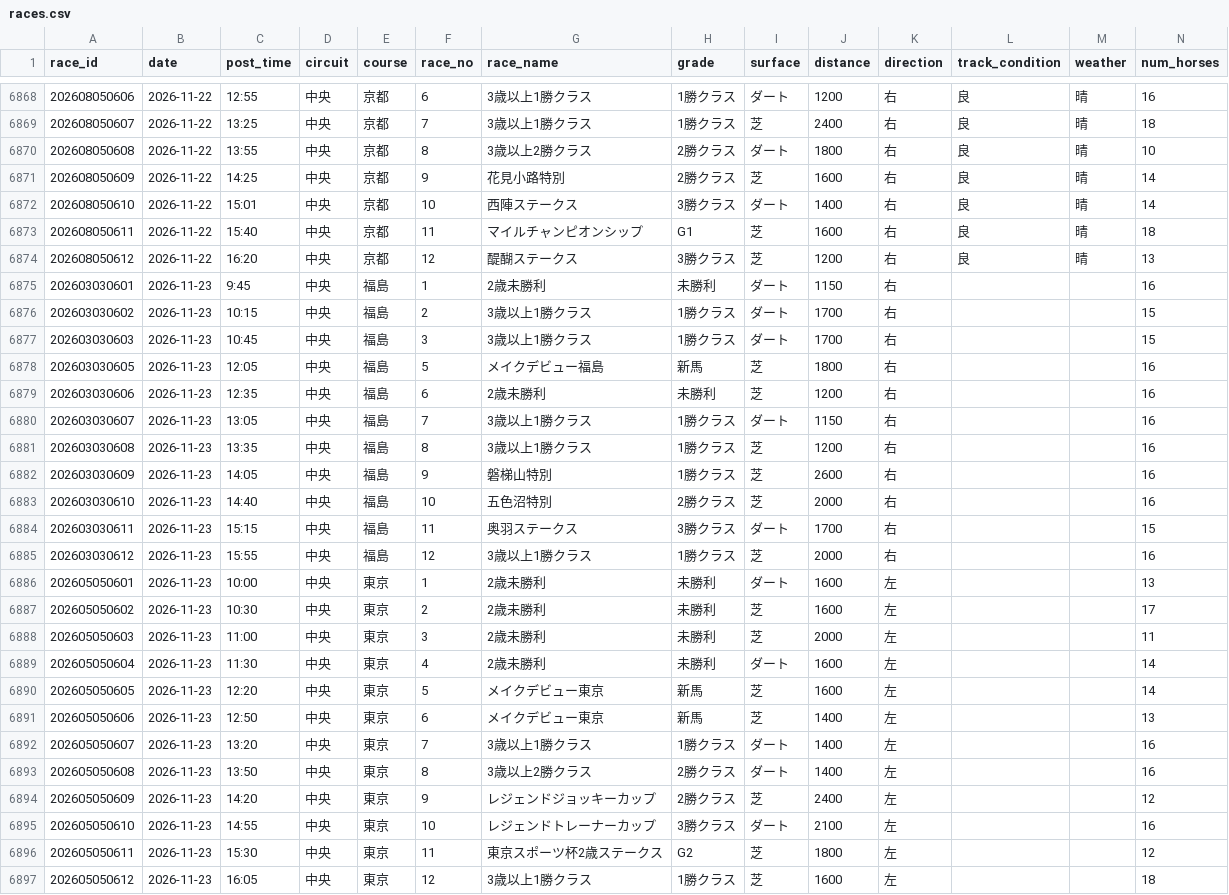
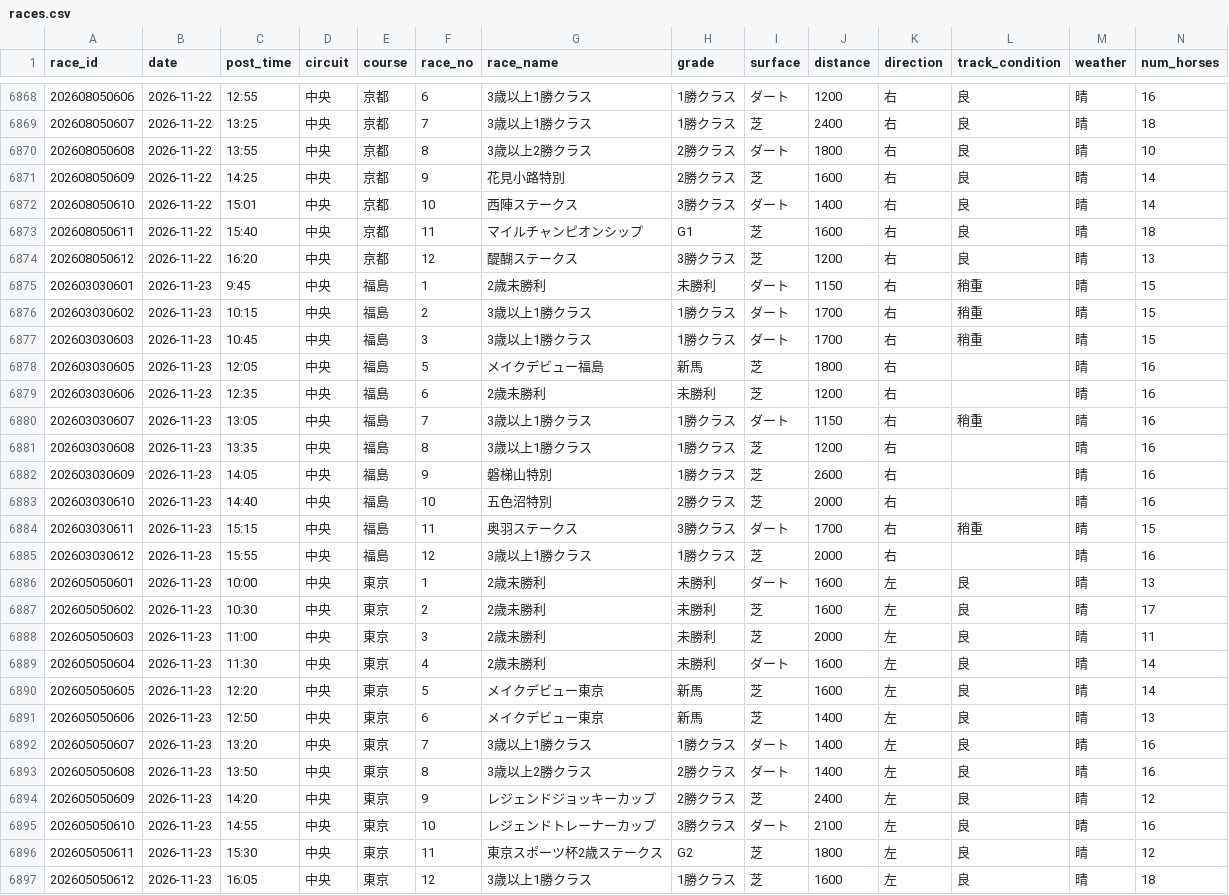
Before and after one commit to Kid-0708/Keiba-ai, a CSV file: data/csv/races.csv, drawn as a sheet; only a part is shown, gaps mark what is left out.

```diff
--- a/data/csv/races.csv
+++ b/data/csv/races.csv
@@ -6874,24 +6874,24 @@ race_id,date,post_time,circuit,course,race_no,race_name,grade,surface,distance,d
 202608050612,2026-11-22,16:20,中央,京都,12,醍醐ステークス,3勝クラス,芝,1200,右,良,晴,13
-202603030601,2026-11-23,9:45,中央,福島,1,2歳未勝利,未勝利,ダート,1150,右,,,16
-202603030602,2026-11-23,10:15,中央,福島,2,3歳以上1勝クラス,1勝クラス,ダート,1700,右,,,15
-202603030603,2026-11-23,10:45,中央,福島,3,3歳以上1勝クラス,1勝クラス,ダート,1700,右,,,15
-202603030605,2026-11-23,12:05,中央,福島,5,メイクデビュー福島,新馬,芝,1800,右,,,16
-202603030606,2026-11-23,12:35,中央,福島,6,2歳未勝利,未勝利,芝,1200,右,,,16
-202603030607,2026-11-23,13:05,中央,福島,7,3歳以上1勝クラス,1勝クラス,ダート,1150,右,,,16
-202603030608,2026-11-23,13:35,中央,福島,8,3歳以上1勝クラス,1勝クラス,芝,1200,右,,,16
-202603030609,2026-11-23,14:05,中央,福島,9,磐梯山特別,1勝クラス,芝,2600,右,,,16
-202603030610,2026-11-23,14:40,中央,福島,10,五色沼特別,2勝クラス,芝,2000,右,,,16
-202603030611,2026-11-23,15:15,中央,福島,11,奥羽ステークス,3勝クラス,ダート,1700,右,,,15
-202603030612,2026-11-23,15:55,中央,福島,12,3歳以上1勝クラス,1勝クラス,芝,2000,右,,,16
-202605050601,2026-11-23,10:00,中央,東京,1,2歳未勝利,未勝利,ダート,1600,左,,,13
-202605050602,2026-11-23,10:30,中央,東京,2,2歳未勝利,未勝利,芝,1600,左,,,17
-202605050603,2026-11-23,11:00,中央,東京,3,2歳未勝利,未勝利,芝,2000,左,,,11
-202605050604,2026-11-23,11:30,中央,東京,4,2歳未勝利,未勝利,ダート,1600,左,,,14
-202605050605,2026-11-23,12:20,中央,東京,5,メイクデビュー東京,新馬,芝,1600,左,,,14
-202605050606,2026-11-23,12:50,中央,東京,6,メイクデビュー東京,新馬,芝,1400,左,,,13
-202605050607,2026-11-23,13:20,中央,東京,7,3歳以上1勝クラス,1勝クラス,ダート,1400,左,,,16
-202605050608,2026-11-23,13:50,中央,東京,8,3歳以上2勝クラス,2勝クラス,ダート,1400,左,,,16
-202605050609,2026-11-23,14:20,中央,東京,9,レジェンドジョッキーカップ,2勝クラス,芝,2400,左,,,12
-202605050610,2026-11-23,14:55,中央,東京,10,レジェンドトレーナーカップ,3勝クラス,ダート,2100,左,,,16
-202605050611,2026-11-23,15:30,中央,東京,11,東京スポーツ杯2歳ステークス,G2,芝,1800,左,,,12
-202605050612,2026-11-23,16:05,中央,東京,12,3歳以上1勝クラス,1勝クラス,芝,1600,左,,,18
+202603030601,2026-11-23,9:45,中央,福島,1,2歳未勝利,未勝利,ダート,1150,右,稍重,晴,15
+202603030602,2026-11-23,10:15,中央,福島,2,3歳以上1勝クラス,1勝クラス,ダート,1700,右,稍重,晴,15
+202603030603,2026-11-23,10:45,中央,福島,3,3歳以上1勝クラス,1勝クラス,ダート,1700,右,稍重,晴,15
+202603030605,2026-11-23,12:05,中央,福島,5,メイクデビュー福島,新馬,芝,1800,右,,晴,16
+202603030606,2026-11-23,12:35,中央,福島,6,2歳未勝利,未勝利,芝,1200,右,,晴,16
+202603030607,2026-11-23,13:05,中央,福島,7,3歳以上1勝クラス,1勝クラス,ダート,1150,右,稍重,晴,16
+202603030608,2026-11-23,13:35,中央,福島,8,3歳以上1勝クラス,1勝クラス,芝,1200,右,,晴,16
+202603030609,2026-11-23,14:05,中央,福島,9,磐梯山特別,1勝クラス,芝,2600,右,,晴,16
+202603030610,2026-11-23,14:40,中央,福島,10,五色沼特別,2勝クラス,芝,2000,右,,晴,16
+202603030611,2026-11-23,15:15,中央,福島,11,奥羽ステークス,3勝クラス,ダート,1700,右,稍重,晴,15
+202603030612,2026-11-23,15:55,中央,福島,12,3歳以上1勝クラス,1勝クラス,芝,2000,右,,晴,16
+202605050601,2026-11-23,10:00,中央,東京,1,2歳未勝利,未勝利,ダート,1600,左,良,晴,13
+202605050602,2026-11-23,10:30,中央,東京,2,2歳未勝利,未勝利,芝,1600,左,良,晴,17
+202605050603,2026-11-23,11:00,中央,東京,3,2歳未勝利,未勝利,芝,2000,左,良,晴,11
+202605050604,2026-11-23,11:30,中央,東京,4,2歳未勝利,未勝利,ダート,1600,左,良,晴,14
+202605050605,2026-11-23,12:20,中央,東京,5,メイクデビュー東京,新馬,芝,1600,左,良,晴,14
+202605050606,2026-11-23,12:50,中央,東京,6,メイクデビュー東京,新馬,芝,1400,左,良,晴,13
+202605050607,2026-11-23,13:20,中央,東京,7,3歳以上1勝クラス,1勝クラス,ダート,1400,左,良,晴,16
+202605050608,2026-11-23,13:50,中央,東京,8,3歳以上2勝クラス,2勝クラス,ダート,1400,左,良,晴,16
+202605050609,2026-11-23,14:20,中央,東京,9,レジェンドジョッキーカップ,2勝クラス,芝,2400,左,良,晴,12
+202605050610,2026-11-23,14:55,中央,東京,10,レジェンドトレーナーカップ,3勝クラス,ダート,2100,左,良,晴,16
+202605050611,2026-11-23,15:30,中央,東京,11,東京スポーツ杯2歳ステークス,G2,芝,1800,左,良,晴,12
+202605050612,2026-11-23,16:05,中央,東京,12,3歳以上1勝クラス,1勝クラス,芝,1600,左,良,晴,18
```
Also changed, not shown: data/predictions/predictions.csv, data/predictions/tickets.csv, 6 other files.
